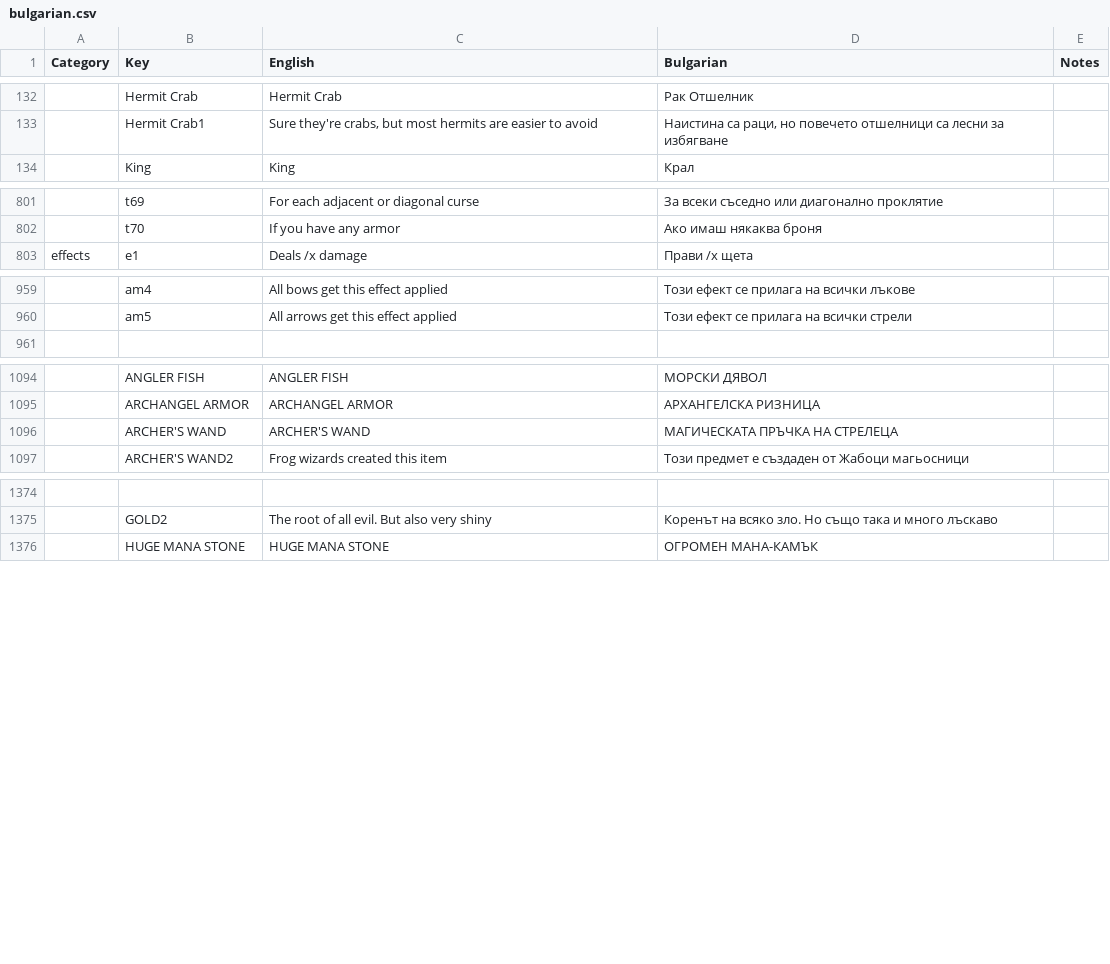
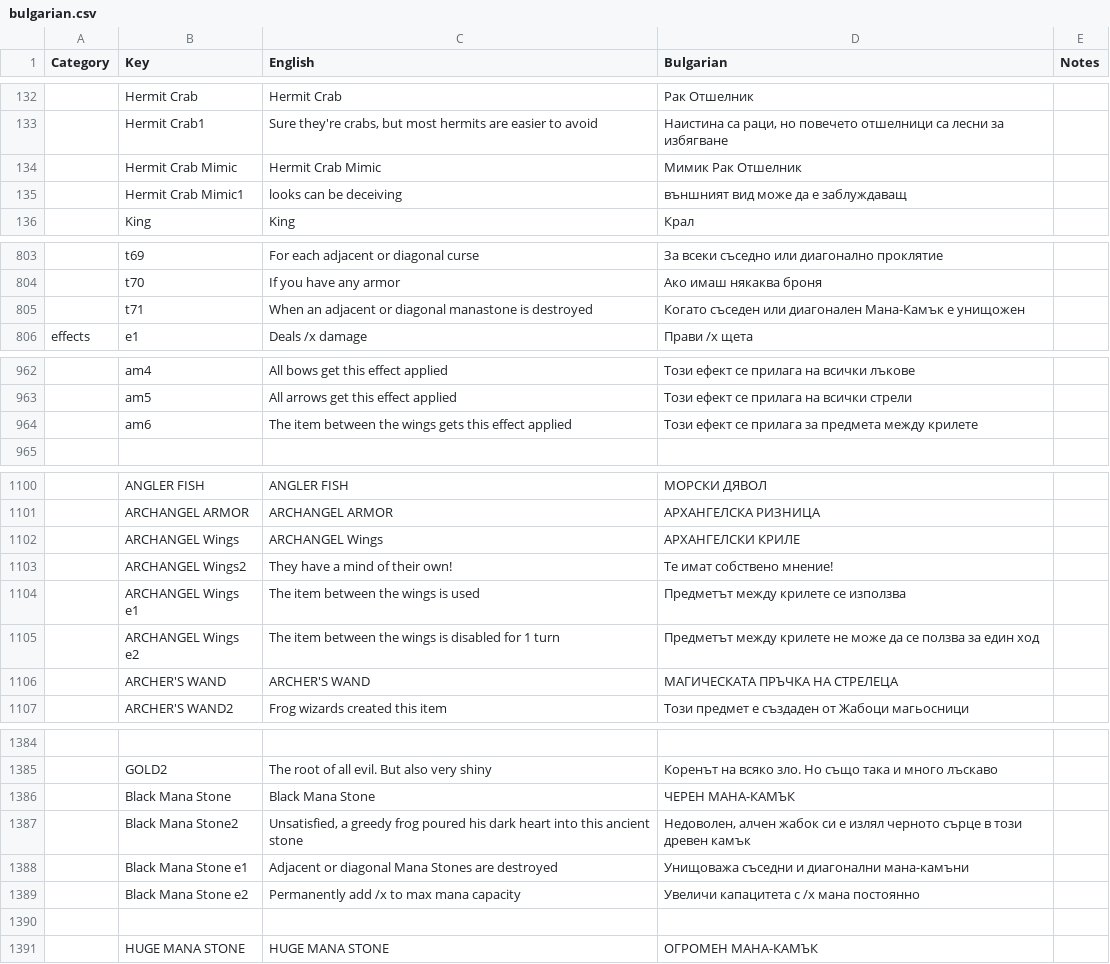
Before and after one commit to the-broken-tile/backpack-hero-bulgarian, a CSV file: bulgarian.csv, drawn as a sheet; only a part is shown, gaps mark what is left out; the diff covers the shown part only; the diff names each change by its address in the sheet, - before the commit and + after, or states it on an @@ line.

```diff
--- a/bulgarian.csv
+++ b/bulgarian.csv
+row 134:  | Hermit Crab Mimic | Hermit Crab Mimic | Мимик Рак Отшелник
+row 135:  | Hermit Crab Mimic1 | looks can be deceiving | външният вид може да е заблуждаващ
+row 805:  | t71 | When an adjacent or diagonal manastone is destroyed | Когато съседен или диагонален Мана-Камък е унищожен
+row 964:  | am6 | The item between the wings gets this effect applied | Този ефект се прилага за предмета между крилете
+row 1102:  | ARCHANGEL Wings | ARCHANGEL Wings | АРХАНГЕЛСКИ КРИЛЕ
+row 1103:  | ARCHANGEL Wings2 | They have a mind of their own! | Те имат собствено мнение!
+row 1104:  | ARCHANGEL Wings e1 | The item between the wings is used | Предметът между крилете се използва
+row 1105:  | ARCHANGEL Wings e2 | The item between the wings is disabled for 1 turn | Предметът между крилете не може да се ползва за един ход
+row 1386:  | Black Mana Stone | Black Mana Stone | ЧЕРЕН МАНА-КАМЪК
+row 1387:  | Black Mana Stone2 | Unsatisfied, a greedy frog poured his dark heart into this ancient stone | Недоволен, алчен жабок си е излял черното сърце в този древен камък
+row 1388:  | Black Mana Stone e1 | Adjacent or diagonal Mana Stones are destroyed | Унищоважа съседни и диагонални мана-камъни
+row 1389:  | Black Mana Stone e2 | Permanently add /x to max mana capacity | Увеличи капацитета с /x мана постоянно
+row 1390: (empty)
```
Also changed, not shown: 2 added rows elsewhere in this file, 1 other file.
